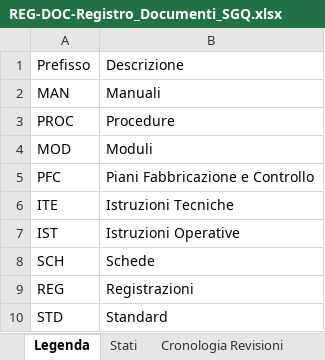
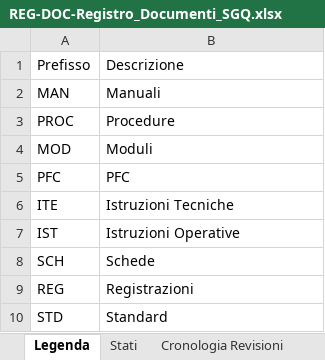
Before and after one commit to PerIndLeandrini/SG_Viewer, an Excel workbook: moduli_aziende/birindellipaolo/moduli_compilati/REG-DOC-Registro_Documenti_SGQ.xlsx, sheet Legenda, drawn as a sheet; values as stored, in another font and other column widths than the file's, no borders; the diff names each change by its address in the sheet, - before the commit and + after, or states it on an @@ line.

```diff
--- a/moduli_aziende/birindellipaolo/moduli_compilati/REG-DOC-Registro_Documenti_SGQ.xlsx (sheet Legenda)
+++ b/moduli_aziende/birindellipaolo/moduli_compilati/REG-DOC-Registro_Documenti_SGQ.xlsx (sheet Legenda)
-B5: Piani Fabbricazione e Controllo
+B5: PFC
```
Also changed, not shown: sheet MASTER DOCUMENT REGISTER, sheet Cronologia Revisioni, 1 other file.
